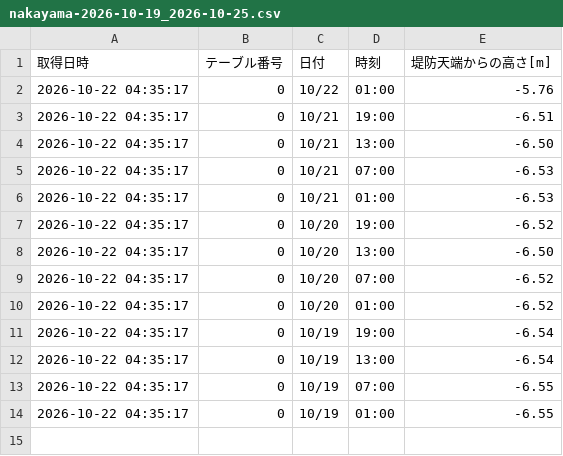
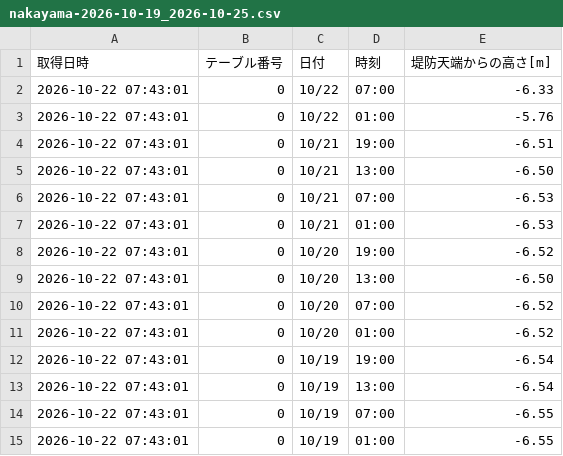
Before and after one commit to surveyhisyu/Stream-gauging-logger, a CSV file: data/nakayama/nakayama-2026-10-19_2026-10-25.csv, drawn as a sheet.

```diff
--- a/data/nakayama/nakayama-2026-10-19_2026-10-25.csv
+++ b/data/nakayama/nakayama-2026-10-19_2026-10-25.csv
@@ -1,14 +1,15 @@
 取得日時,テーブル番号,日付,時刻,堤防天端からの高さ[m]
-2026-10-22 04:35:17,0,10/22,01:00,-5.76
-2026-10-22 04:35:17,0,10/21,19:00,-6.51
-2026-10-22 04:35:17,0,10/21,13:00,-6.50
-2026-10-22 04:35:17,0,10/21,07:00,-6.53
-2026-10-22 04:35:17,0,10/21,01:00,-6.53
-2026-10-22 04:35:17,0,10/20,19:00,-6.52
-2026-10-22 04:35:17,0,10/20,13:00,-6.50
-2026-10-22 04:35:17,0,10/20,07:00,-6.52
-2026-10-22 04:35:17,0,10/20,01:00,-6.52
-2026-10-22 04:35:17,0,10/19,19:00,-6.54
-2026-10-22 04:35:17,0,10/19,13:00,-6.54
-2026-10-22 04:35:17,0,10/19,07:00,-6.55
-2026-10-22 04:35:17,0,10/19,01:00,-6.55
+2026-10-22 07:43:01,0,10/22,07:00,-6.33
+2026-10-22 07:43:01,0,10/22,01:00,-5.76
+2026-10-22 07:43:01,0,10/21,19:00,-6.51
+2026-10-22 07:43:01,0,10/21,13:00,-6.50
+2026-10-22 07:43:01,0,10/21,07:00,-6.53
+2026-10-22 07:43:01,0,10/21,01:00,-6.53
+2026-10-22 07:43:01,0,10/20,19:00,-6.52
+2026-10-22 07:43:01,0,10/20,13:00,-6.50
+2026-10-22 07:43:01,0,10/20,07:00,-6.52
+2026-10-22 07:43:01,0,10/20,01:00,-6.52
+2026-10-22 07:43:01,0,10/19,19:00,-6.54
+2026-10-22 07:43:01,0,10/19,13:00,-6.54
+2026-10-22 07:43:01,0,10/19,07:00,-6.55
+2026-10-22 07:43:01,0,10/19,01:00,-6.55
```
Also changed, not shown: data/nakayama/nakayama-2026-10-12_2026-10-18.csv, data/nishisato/nishisato-2026-10-19_2026-10-25.csv, 4 other files.
